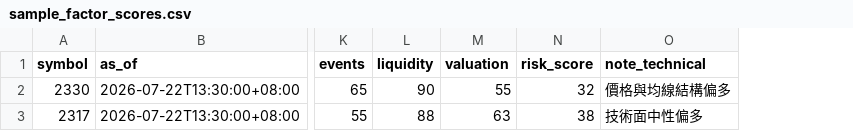
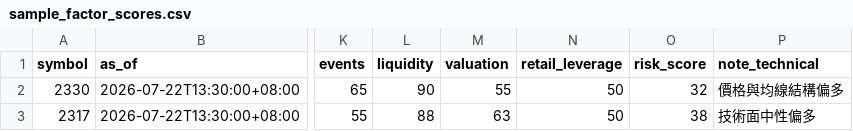
Before and after one commit to kg701004/stock_AI, a CSV file: app_source/data/sample_factor_scores.csv, drawn as a sheet; only a part is shown, gaps mark what is left out; the diff names each change by its address in the sheet, - before the commit and + after, or states it on an @@ line.

```diff
--- a/app_source/data/sample_factor_scores.csv
+++ b/app_source/data/sample_factor_scores.csv
+column N (retail_leverage), rows 2-3: 50 | 50
```
Also changed, not shown: 13 other files.
